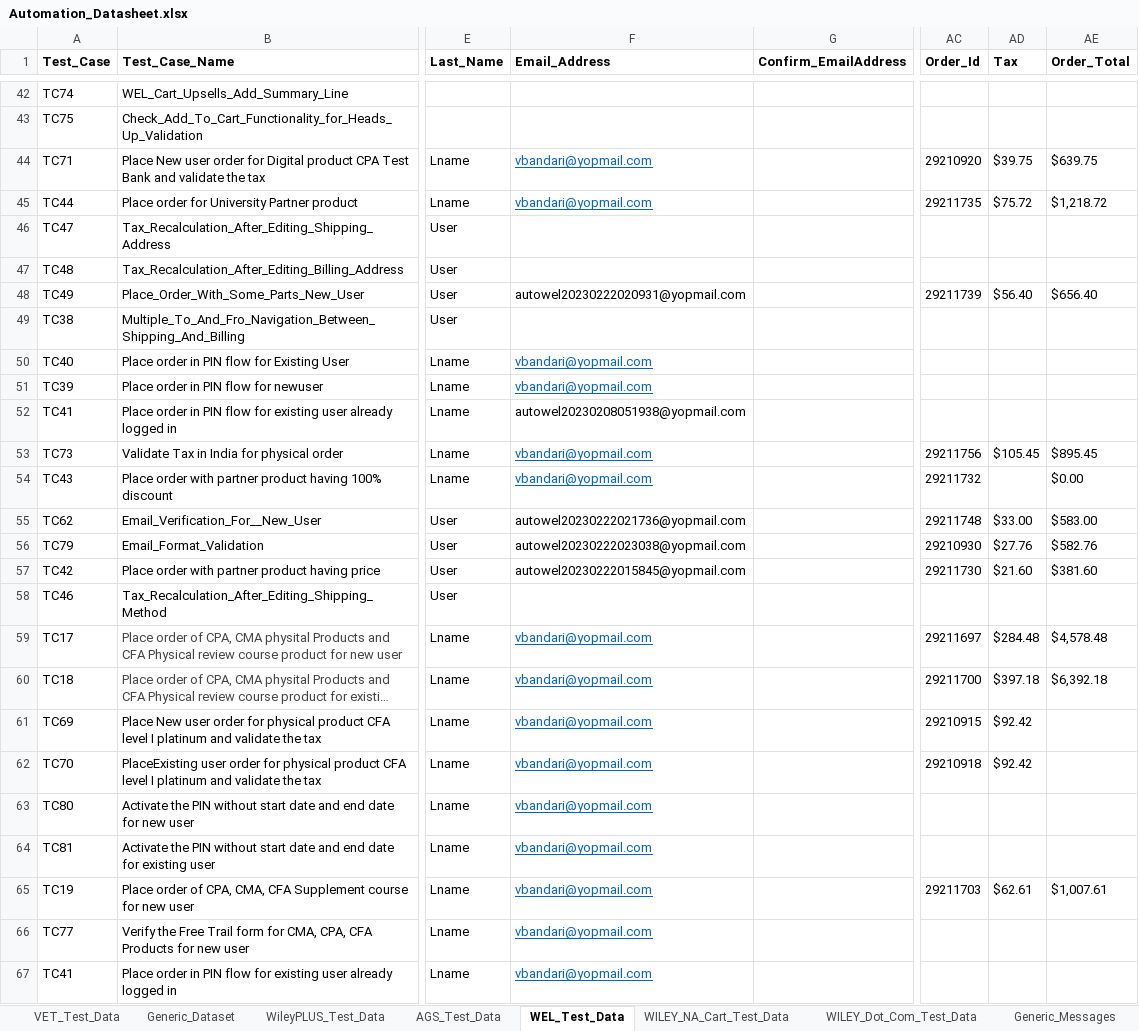
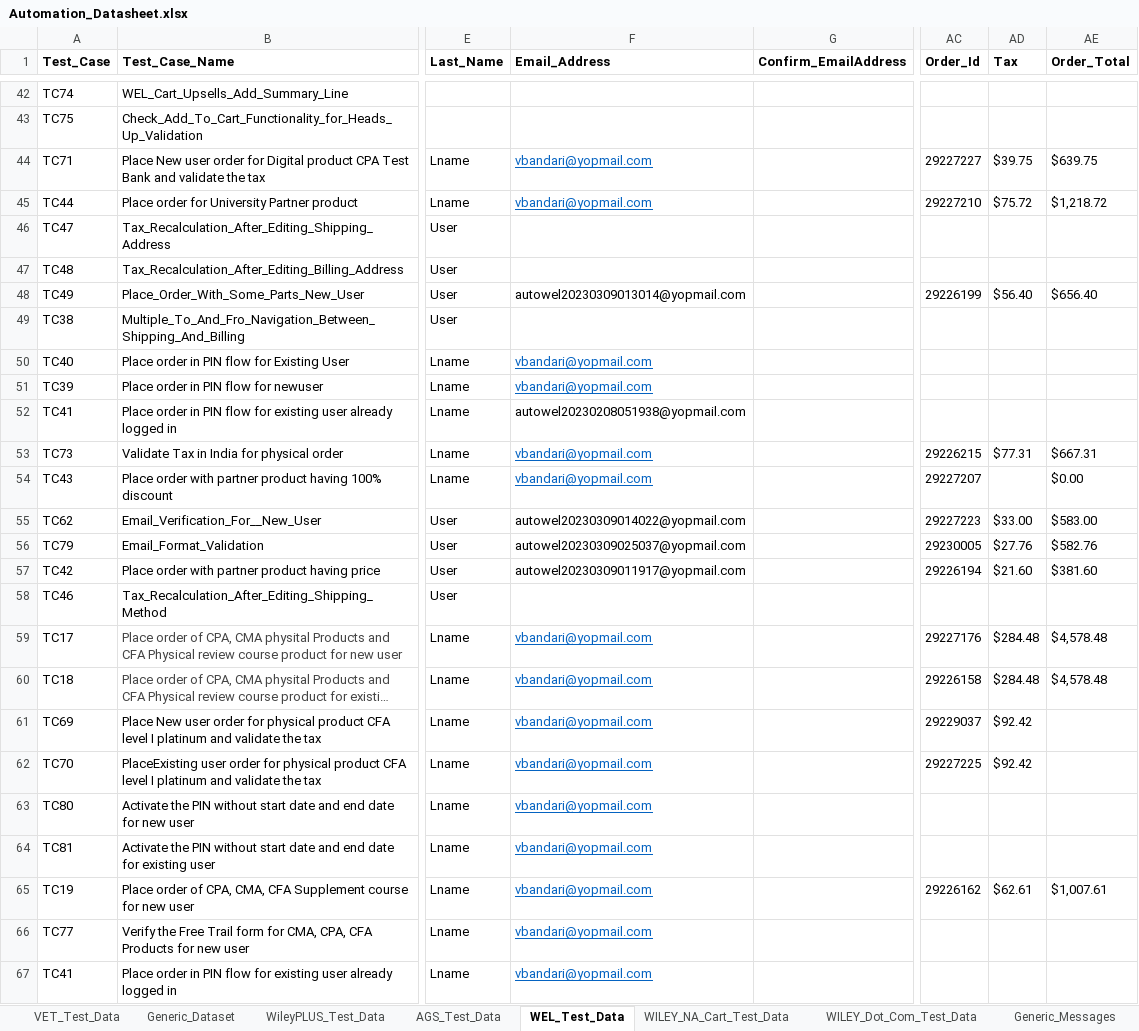
Before and after one commit to gsaha99/Ecommerce_QA, an Excel workbook: Test Data/Automation_Datasheet.xlsx, sheet WEL_Test_Data, drawn as a sheet; only a part is shown, gaps mark what is left out; long unchanged cells end in …; values as stored, in another font and other column widths than the file's, no borders; the diff covers the shown part only; the diff names each change by its address in the sheet, - before the commit and + after, or states it on an @@ line.

```diff
--- a/Test Data/Automation_Datasheet.xlsx (sheet WEL_Test_Data)
+++ b/Test Data/Automation_Datasheet.xlsx (sheet WEL_Test_Data)
-AC44 (Order_Id): 29210920
+AC44 (Order_Id): 29227227
-AC45 (Order_Id): 29211735
+AC45 (Order_Id): 29227210
-F48 (Email_Address): autowel20230222020931@yopmail.com
+F48 (Email_Address): autowel20230309013014@yopmail.com
-AC48 (Order_Id): 29211739
+AC48 (Order_Id): 29226199
-AC53 (Order_Id): 29211756
+AC53 (Order_Id): 29226215
-AD53 (Tax): $105.45
+AD53 (Tax): $77.31
-AE53 (Order_Total): $895.45
+AE53 (Order_Total): $667.31
-AC54 (Order_Id): 29211732
+AC54 (Order_Id): 29227207
-F55 (Email_Address): autowel20230222021736@yopmail.com
+F55 (Email_Address): autowel20230309014022@yopmail.com
-AC55 (Order_Id): 29211748
+AC55 (Order_Id): 29227223
-F56 (Email_Address): autowel20230222023038@yopmail.com
+F56 (Email_Address): autowel20230309025037@yopmail.com
-AC56 (Order_Id): 29210930
+AC56 (Order_Id): 29230005
-F57 (Email_Address): autowel20230222015845@yopmail.com
+F57 (Email_Address): autowel20230309011917@yopmail.com
-AC57 (Order_Id): 29211730
+AC57 (Order_Id): 29226194
-AC59 (Order_Id): 29211697
+AC59 (Order_Id): 29227176
-AC60 (Order_Id): 29211700
+AC60 (Order_Id): 29226158
-AD60 (Tax): $397.18
+AD60 (Tax): $284.48
-AE60 (Order_Total): $6,392.18
+AE60 (Order_Total): $4,578.48
-AC61 (Order_Id): 29210915
+AC61 (Order_Id): 29229037
-AC62 (Order_Id): 29210918
+AC62 (Order_Id): 29227225
-AC65 (Order_Id): 29211703
+AC65 (Order_Id): 29226162
```
Also changed, not shown: 36 edited cells elsewhere in this sheet, 4 other files.
